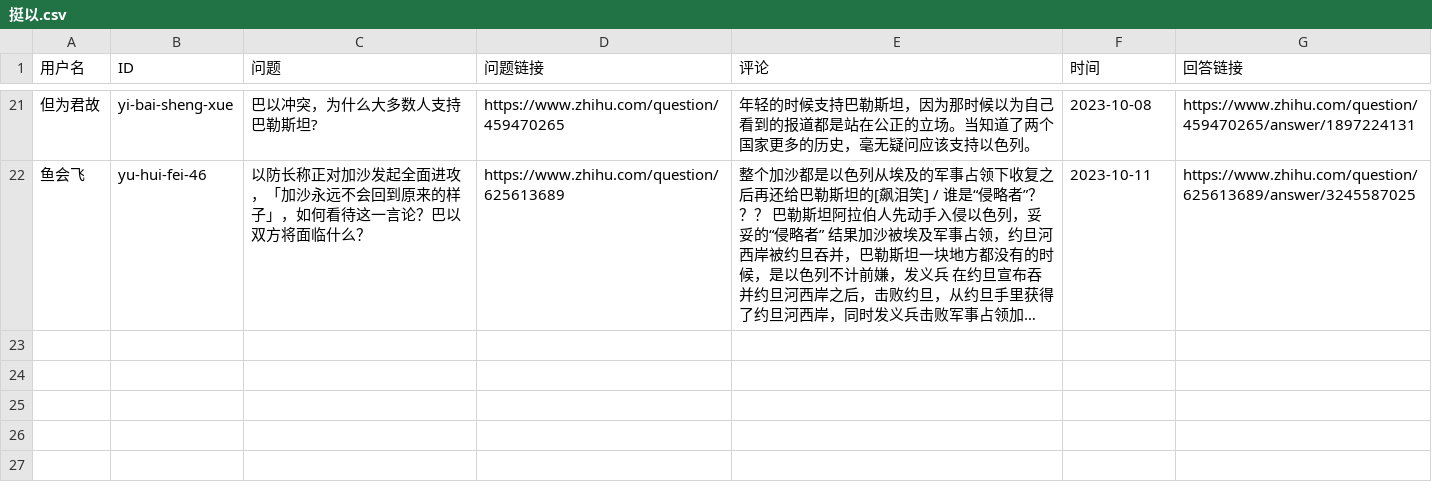
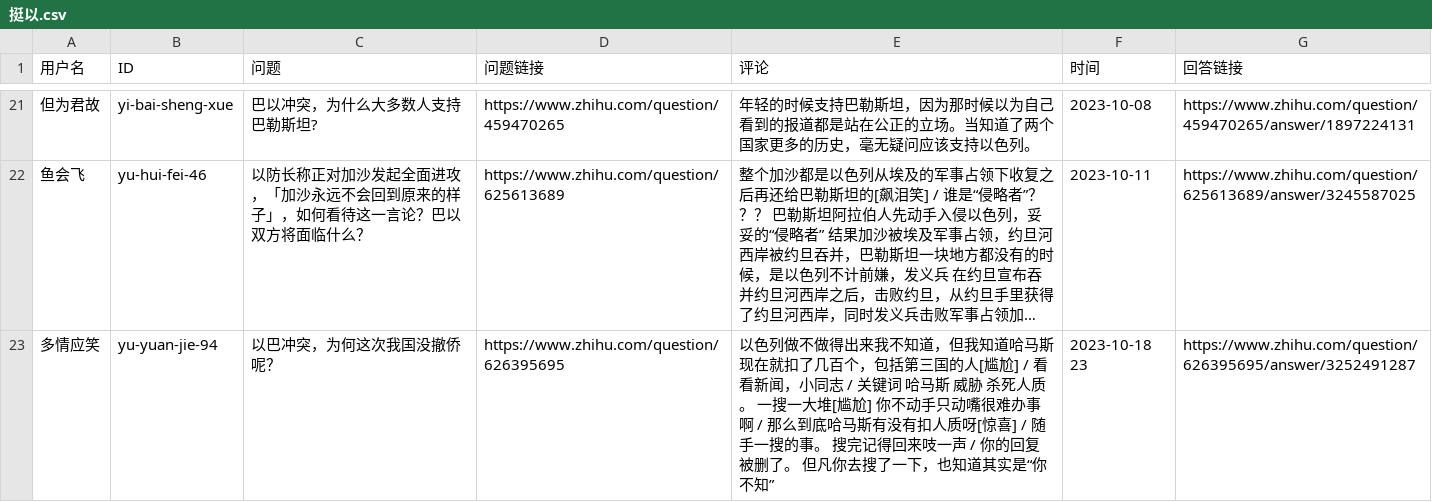
Before and after one commit to blacklisting/zhihu, a CSV file: 挺以.csv, drawn as a sheet; only a part is shown, gaps mark what is left out; long unchanged cells end in …; the diff names each change by its address in the sheet, - before the commit and + after, or states it on an @@ line.

Commit message:
Update with a comment just seen.

```diff
--- a/挺以.csv
+++ b/挺以.csv
+row 23: 多情应笑 | yu-yuan-jie-94 | 以巴冲突，为何这次我国没撤侨呢？ | https://www.zhihu.com/question/626395695 | 以色列做不做得出来我不知道，但我知道哈马斯现在就扣了几百个，包括第三国的人[尴尬] / 看看新闻，小同志 / 关键词 哈马斯 威胁 杀死人质。 一搜一大堆[尴尬] 你不动手只动嘴很难办事啊 / 那么到底哈马斯有没有扣人质呀[惊喜] / 随手一搜的事。 搜完记得回来吱一声 / 你的回复被删了。 但凡你去搜了一下，也知道其实是“你不知” | 2023-10-18 23 | https://www.zhihu.com/question/626395695/answer/3252491287
```
